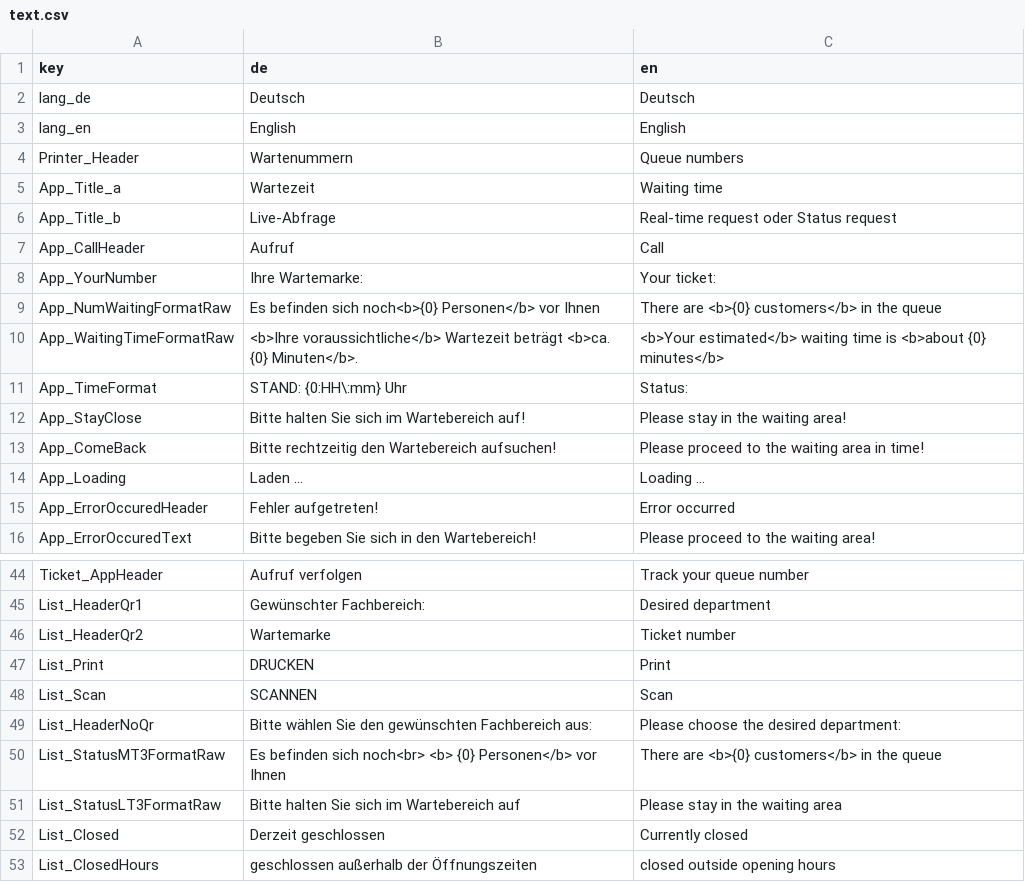
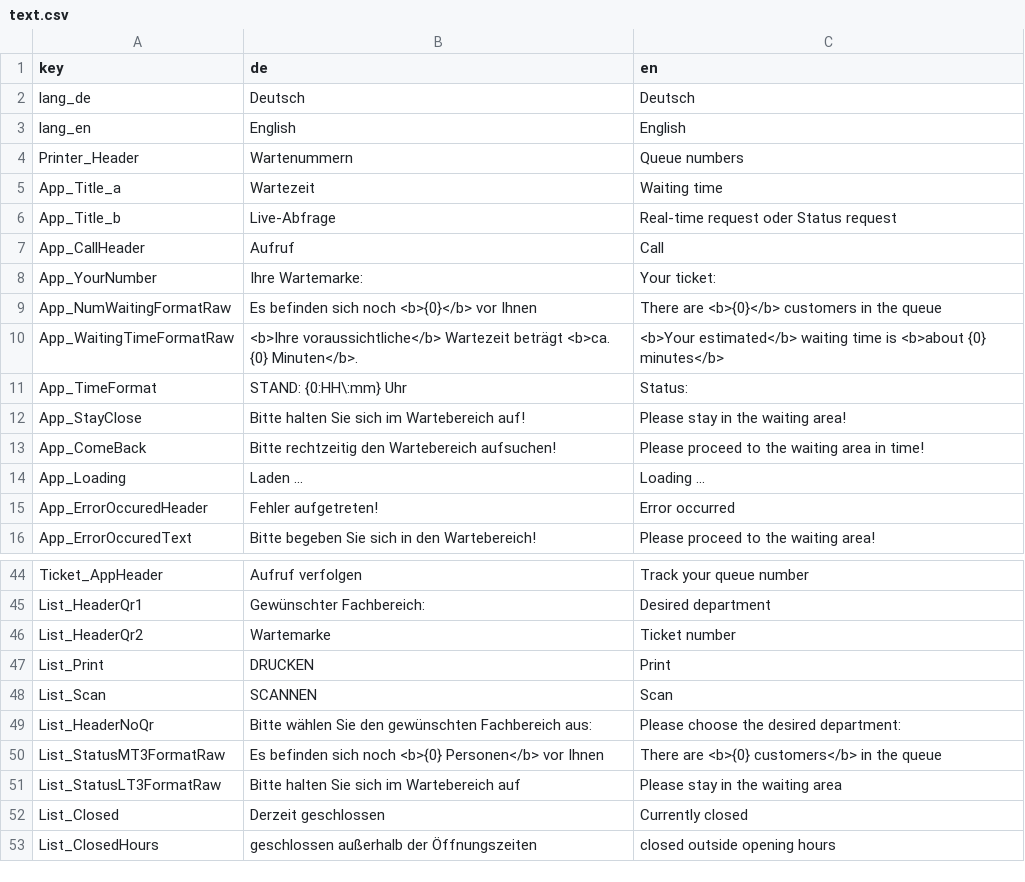
Before and after one commit to de-signo/vocatis-templates, a CSV file: 5.0/printer/text.csv, drawn as a sheet; only a part is shown, gaps mark what is left out; the diff names each change by its address in the sheet, - before the commit and + after, or states it on an @@ line.

Commit message:
printer: nbsp in test.csv durch Leerzeichen ersetzt

```diff
--- a/5.0/printer/text.csv
+++ b/5.0/printer/text.csv
-B9 (de): …befinden sich noch<b>{0} Personen</b> vor Ihnen
+B9 (de): …befinden sich noch <b>{0}</b> vor Ihnen
-C9 (en): There are <b>{0} customers</b> in the queue
+C9 (en): There are <b>{0}</b> customers in the queue
-B50 (de): …befinden sich noch<br> <b> {0} Personen</b> vor…
+B50 (de): …befinden sich noch <b>{0} Personen</b> vor…
```
